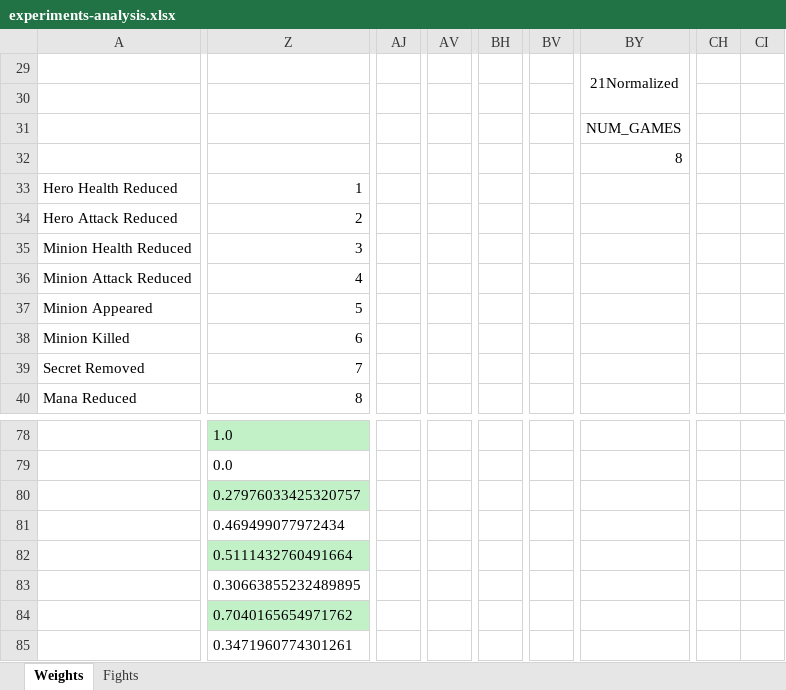
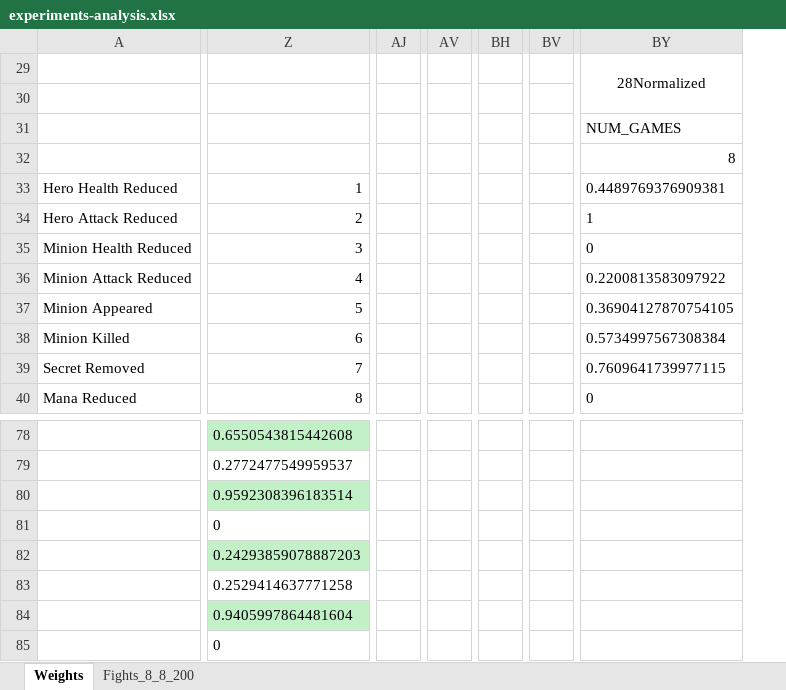
Before and after one commit to Andrzej-Krzyskow/SabberStone, an Excel workbook: core-extensions/SabberStoneCoreAi/my_results/experiments-analysis.xlsx, sheet Weights, drawn as a sheet; only a part is shown, gaps mark what is left out; values as stored, in another font and other column widths than the file's, no borders; table styles not drawn; removed rows and columns are numbered as before the commit, all else as after; the diff covers the shown part only; the diff names each change by its address in the sheet, - before the commit and + after, or states it on an @@ line.

```diff
--- a/core-extensions/SabberStoneCoreAi/my_results/experiments-analysis.xlsx (sheet Weights)
+++ b/core-extensions/SabberStoneCoreAi/my_results/experiments-analysis.xlsx (sheet Weights)
-sheet tab: Fights
+sheet tab: Fights_8_8_200
-column AJ, empty
+column AJ, empty
-column AV, empty
+column AV, empty
-column BH, empty
+column BH, empty
-column BV, empty
+column BV, empty
-column BY, rows 29-32: 21Normalized |  | NUM_GAMES | 8
+column BY, rows 29-40: 28Normalized |  | NUM_GAMES | 8 | 0.4489769376909381 | 1 | 0 | 0.2200813583097922 | 0.36904127870754105 | 0.5734997567308384 | 0.7609641739977115 | 0
-column CH, empty
-column CI, empty
-Z78: 1.0
+Z78: 0.6550543815442608
-Z79: 0.0
+Z79: 0.2772477549959537
-Z80: 0.27976033425320757
+Z80: 0.9592308396183514
-Z81: 0.469499077972434
+Z81: 0
-Z82: 0.5111432760491664
+Z82: 0.24293859078887203
-Z83: 0.30663855232489895
+Z83: 0.2529414637771258
-Z84: 0.7040165654971762
+Z84: 0.9405997864481604
-Z85: 0.3471960774301261
+Z85: 0
```
Also changed, not shown: other rows of this sheet, sheet Fights_8_8_200, formulas that keep their value, 26 other files.
